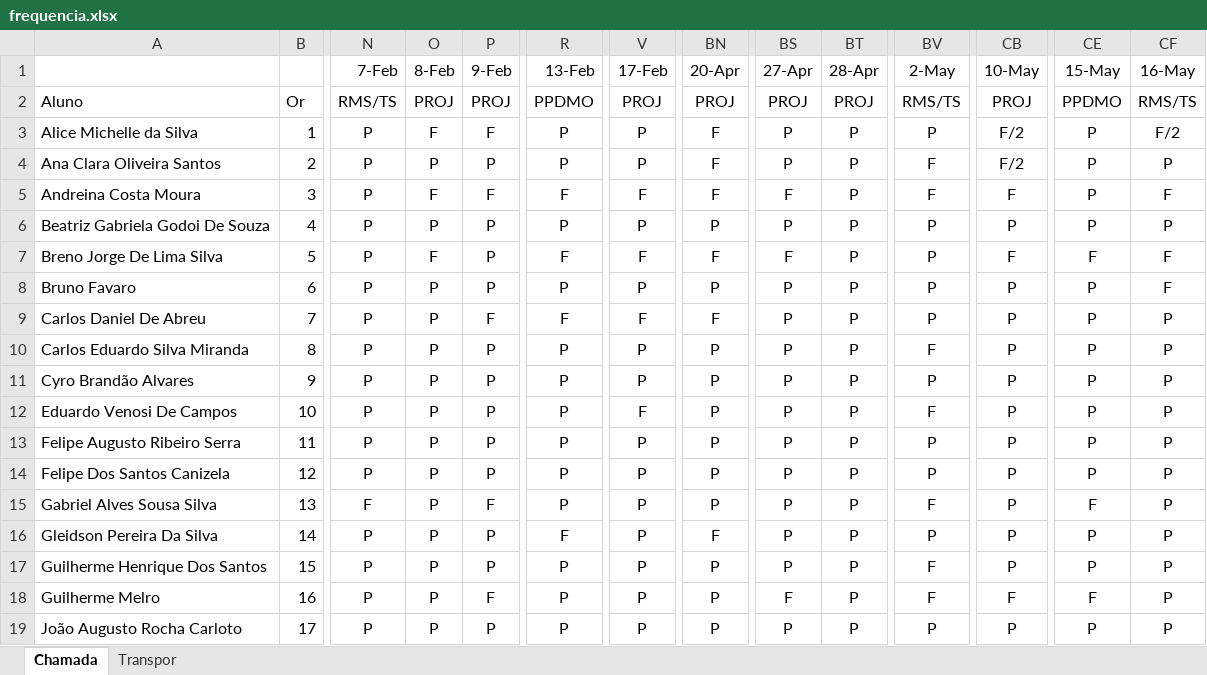
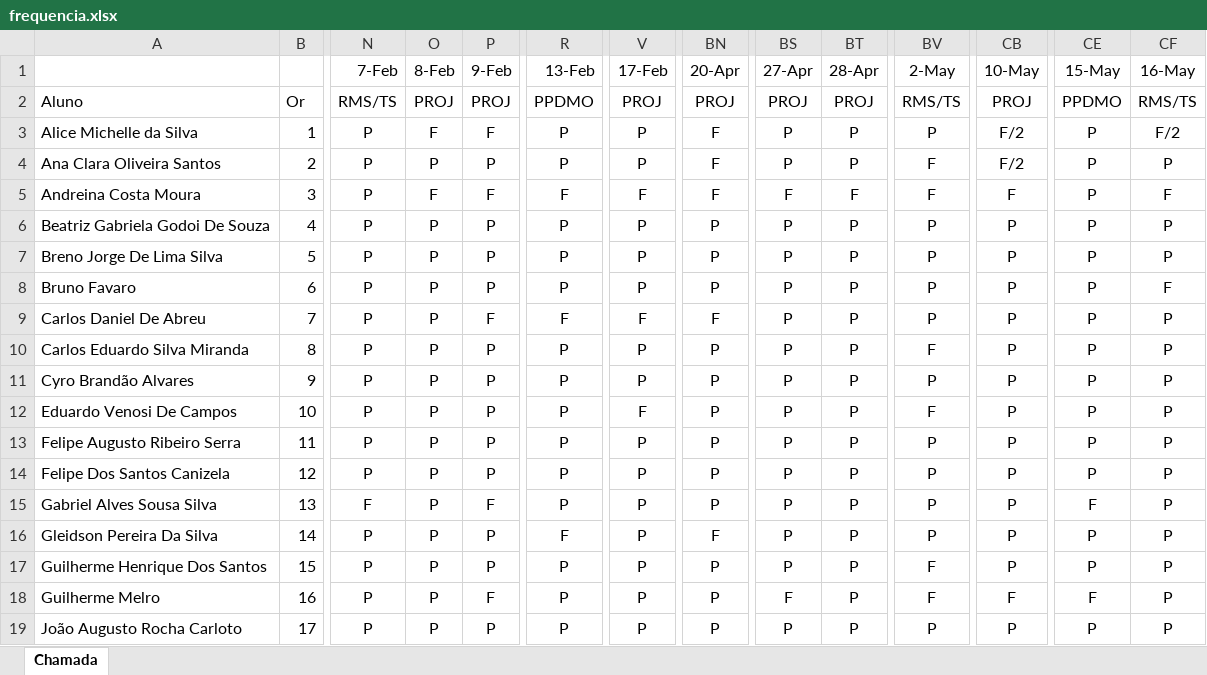
Before and after one commit to Kcioban/DSFork, an Excel workbook: 3des/frequencia.xlsx, sheet Chamada, drawn as a sheet; only a part is shown, gaps mark what is left out; values as stored, in another font and other column widths than the file's, no borders; conditional formats not drawn; the diff names each change by its address in the sheet, - before the commit and + after, or states it on an @@ line.

```diff
--- a/3des/frequencia.xlsx (sheet Chamada)
+++ b/3des/frequencia.xlsx (sheet Chamada)
-sheet tab: Transpor
-BT5 (28-Apr): P
+BT5 (28-Apr): F
-O7 (8-Feb): F
+O7 (8-Feb): P
-R7 (13-Feb): F
+R7 (13-Feb): P
-V7 (17-Feb): F
+V7 (17-Feb): P
-BN7 (20-Apr): F
+BN7 (20-Apr): P
-BS7 (27-Apr): F
+BS7 (27-Apr): P
-CB7 (10-May): F
+CB7 (10-May): P
-CE7 (15-May): F
+CE7 (15-May): P
-CF7 (16-May): F
+CF7 (16-May): P
-BV15 (2-May): F
+BV15 (2-May): P
```
